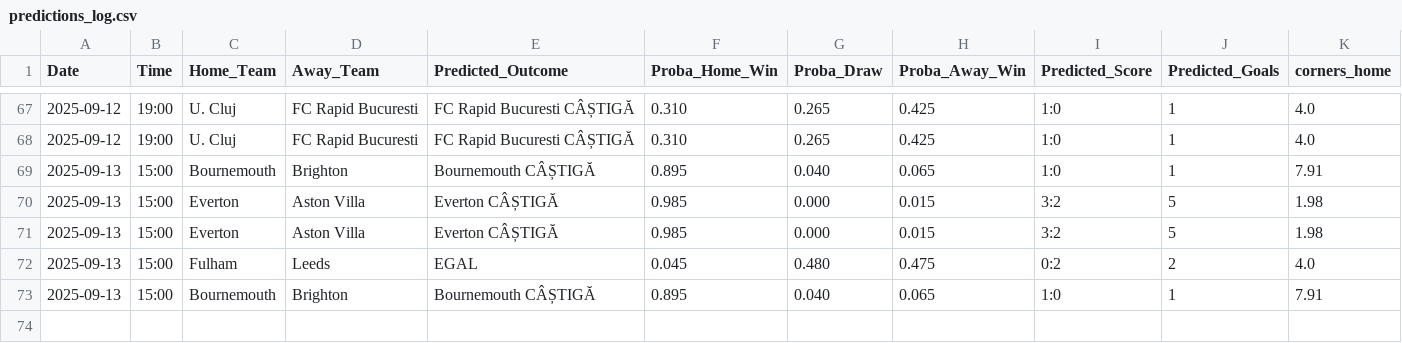
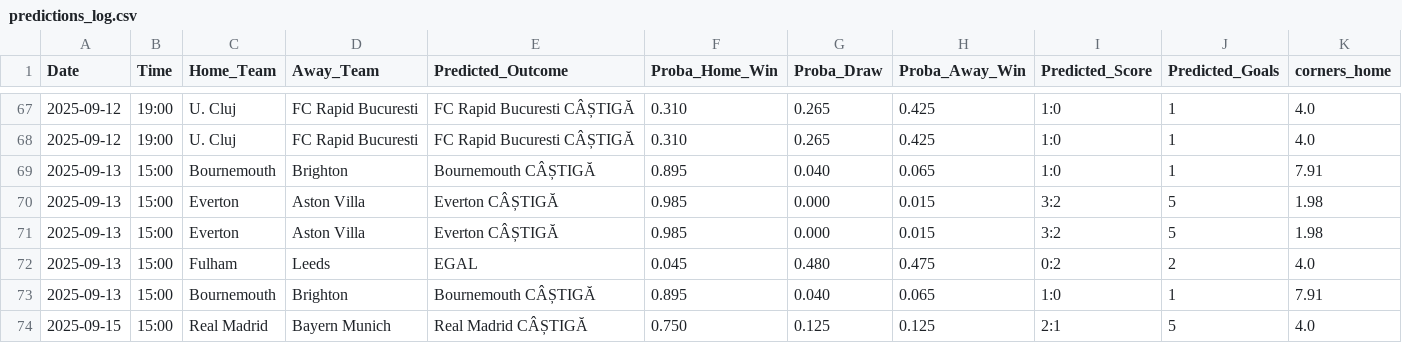
Before and after one commit to et1992s/predict-football-matches, a CSV file: predictions_log.csv, drawn as a sheet; only a part is shown, gaps mark what is left out; rows hold the shown columns only; the diff names each change by its address in the sheet, - before the commit and + after, or states it on an @@ line.

```diff
--- a/predictions_log.csv
+++ b/predictions_log.csv
+row 74: 2025-09-15 | 15:00 | Real Madrid | Bayern Munich | Real Madrid CÂȘTIGĂ | 0.750 | 0.125 | 0.125 | 2:1 | 5 | 4.0
```
Also changed, not shown: 2 other files.
